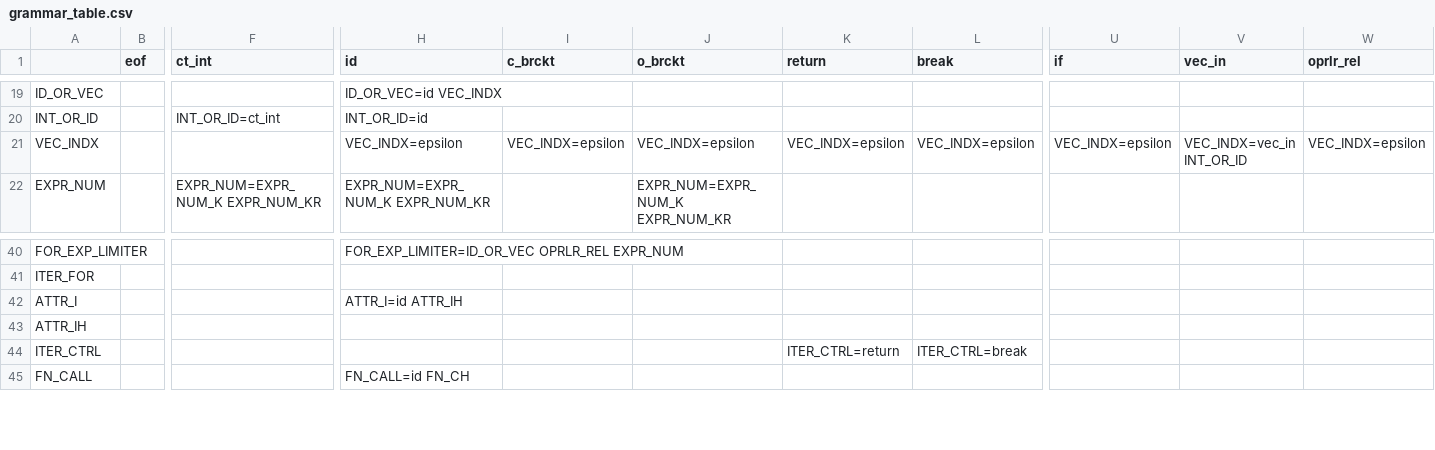
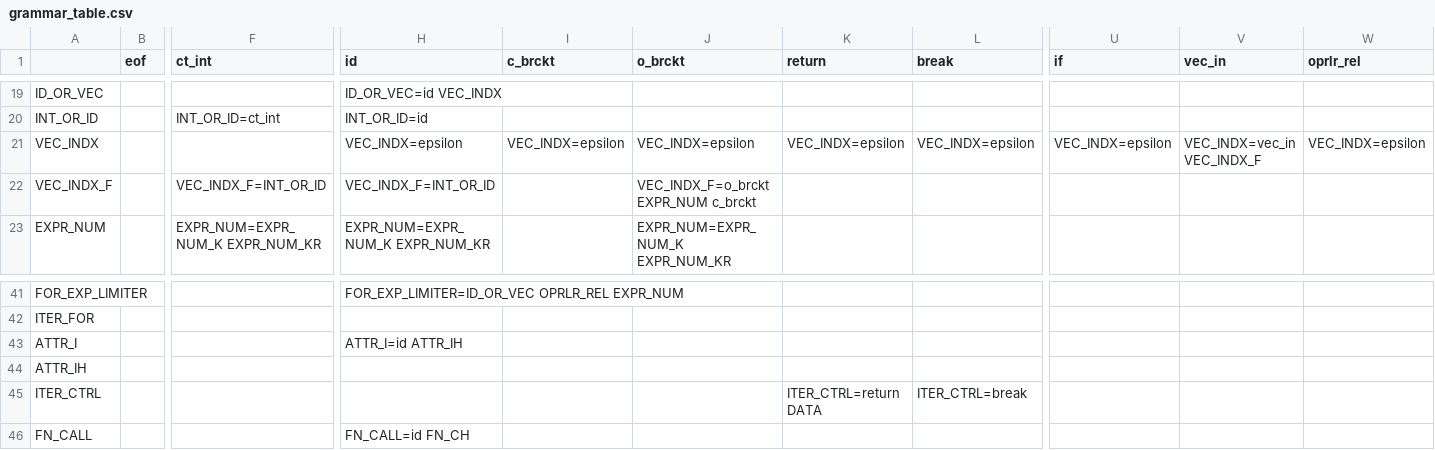
Before and after one commit to NaelsonDouglas/namelesscompiler, a CSV file: src/grammar_table.csv, drawn as a sheet; only a part is shown, gaps mark what is left out; addresses are those after the commit; rows hold the shown columns only; the diff names each change by its address in the sheet, - before the commit and + after, or states it on an @@ line.

```diff
--- a/src/grammar_table.csv
+++ b/src/grammar_table.csv
-V21 (vec_in): VEC_INDX=vec_in INT_OR_ID
+V21 (vec_in): VEC_INDX=vec_in VEC_INDX_F
+row 22: VEC_INDX_F |  | VEC_INDX_F=INT_OR_ID | VEC_INDX_F=INT_OR_ID |  | VEC_INDX_F=o_brckt EXPR_NUM c_brckt
-K45 (return): ITER_CTRL=return
+K45 (return): ITER_CTRL=return DATA
```
Also changed, not shown: especificações/tabela_LL1.csv, 5 other files.
